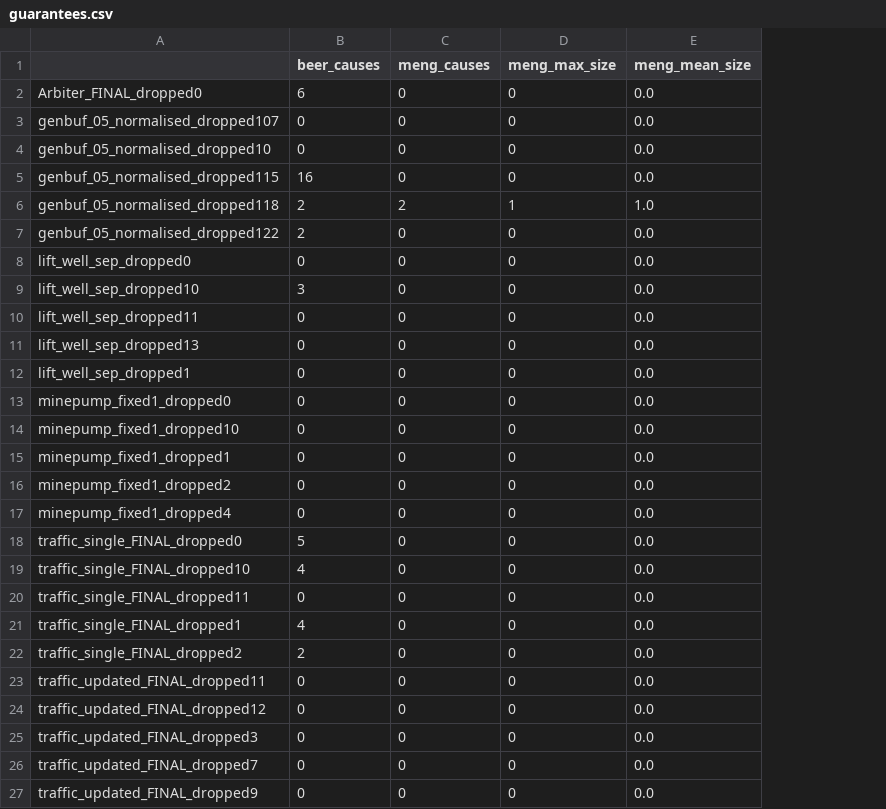
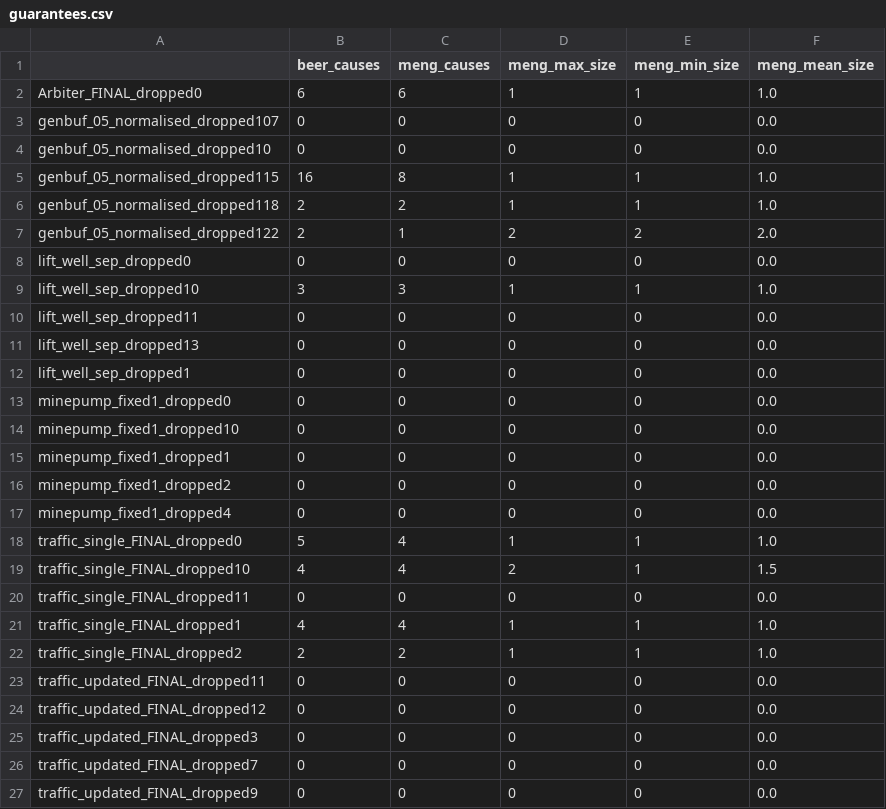
Before and after one commit to MaxTIDC/caupybara, a CSV file: data/csv/guarantees.csv, drawn as a sheet; addresses are those after the commit; the diff names each change by its address in the sheet, - before the commit and + after, or states it on an @@ line.

```diff
--- a/data/csv/guarantees.csv
+++ b/data/csv/guarantees.csv
+column E (meng_min_size), rows 2-27: 1 | 0 | 0 | 1 | 1 | 2 | 0 | 1 | 0 | 0 | 0 | 0 | 0 | 0 | 0 | 0 | 1 | 1 | 0 | 1 | 1 | 0 | 0 | 0 | 0 | 0
-C2 (meng_causes): 0
+C2 (meng_causes): 6
-D2 (meng_max_size): 0
+D2 (meng_max_size): 1
-F2 (meng_mean_size): 0.0
+F2 (meng_mean_size): 1.0
-C5 (meng_causes): 0
+C5 (meng_causes): 8
-D5 (meng_max_size): 0
+D5 (meng_max_size): 1
-F5 (meng_mean_size): 0.0
+F5 (meng_mean_size): 1.0
-C7 (meng_causes): 0
+C7 (meng_causes): 1
-D7 (meng_max_size): 0
+D7 (meng_max_size): 2
-F7 (meng_mean_size): 0.0
+F7 (meng_mean_size): 2.0
-C9 (meng_causes): 0
+C9 (meng_causes): 3
-D9 (meng_max_size): 0
+D9 (meng_max_size): 1
-F9 (meng_mean_size): 0.0
+F9 (meng_mean_size): 1.0
-C18:C19 (meng_causes): 0
+C18:C19 (meng_causes): 4
-D18 (meng_max_size): 0
+D18 (meng_max_size): 1
-F18 (meng_mean_size): 0.0
+F18 (meng_mean_size): 1.0
-D19 (meng_max_size): 0
+D19 (meng_max_size): 2
-F19 (meng_mean_size): 0.0
+F19 (meng_mean_size): 1.5
-C21 (meng_causes): 0
+C21 (meng_causes): 4
-D21:D22 (meng_max_size): 0
+D21:D22 (meng_max_size): 1
-F21:F22 (meng_mean_size): 0.0
+F21:F22 (meng_mean_size): 1.0
-C22 (meng_causes): 0
+C22 (meng_causes): 2
```
Also changed, not shown: data/csv/assumptions.csv, data/csv/assumptions_conjunct.csv, 11 other files.
